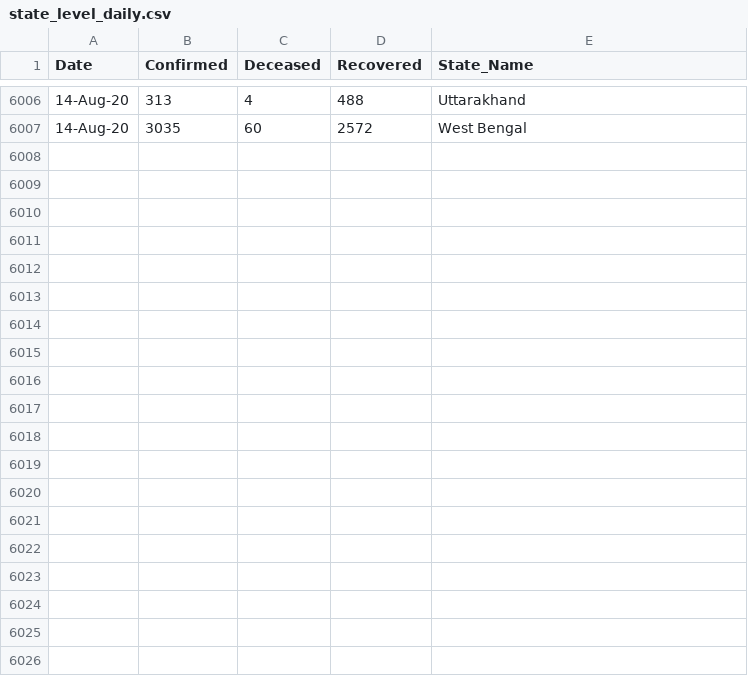
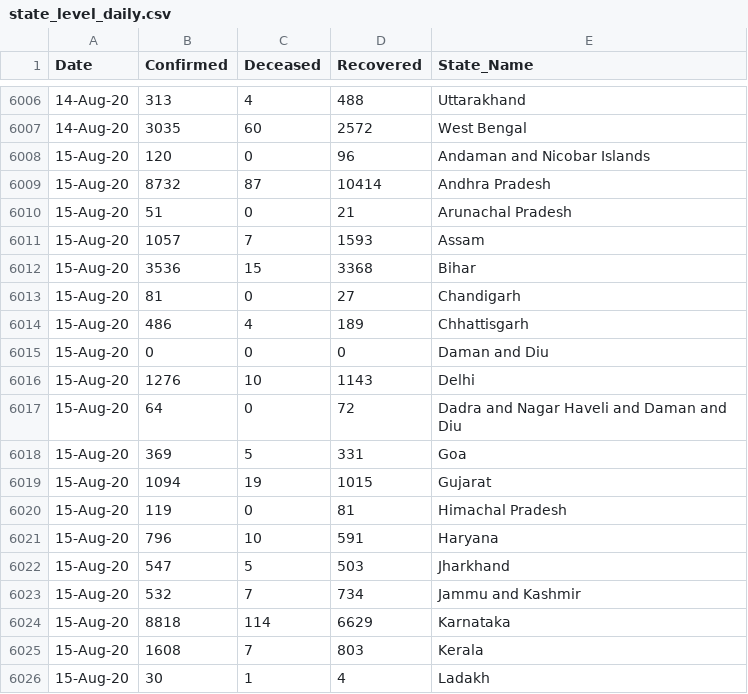
Before and after one commit to rkasale28/Covid-Data-Visualization, a CSV file: state_level_daily.csv, drawn as a sheet; only a part is shown, gaps mark what is left out; the diff covers the shown part only; the diff names each change by its address in the sheet, - before the commit and + after, or states it on an @@ line.

Commit message:
Updated Data

```diff
--- a/state_level_daily.csv
+++ b/state_level_daily.csv
+row 6008: 15-Aug-20 | 120 | 0 | 96 | Andaman and Nicobar Islands
+row 6009: 15-Aug-20 | 8732 | 87 | 10414 | Andhra Pradesh
+row 6010: 15-Aug-20 | 51 | 0 | 21 | Arunachal Pradesh
+row 6011: 15-Aug-20 | 1057 | 7 | 1593 | Assam
+row 6012: 15-Aug-20 | 3536 | 15 | 3368 | Bihar
+row 6013: 15-Aug-20 | 81 | 0 | 27 | Chandigarh
+row 6014: 15-Aug-20 | 486 | 4 | 189 | Chhattisgarh
+row 6015: 15-Aug-20 | 0 | 0 | 0 | Daman and Diu
+row 6016: 15-Aug-20 | 1276 | 10 | 1143 | Delhi
+row 6017: 15-Aug-20 | 64 | 0 | 72 | Dadra and Nagar Haveli and Daman and Diu
+row 6018: 15-Aug-20 | 369 | 5 | 331 | Goa
+row 6019: 15-Aug-20 | 1094 | 19 | 1015 | Gujarat
+row 6020: 15-Aug-20 | 119 | 0 | 81 | Himachal Pradesh
+row 6021: 15-Aug-20 | 796 | 10 | 591 | Haryana
+row 6022: 15-Aug-20 | 547 | 5 | 503 | Jharkhand
+row 6023: 15-Aug-20 | 532 | 7 | 734 | Jammu and Kashmir
+row 6024: 15-Aug-20 | 8818 | 114 | 6629 | Karnataka
+row 6025: 15-Aug-20 | 1608 | 7 | 803 | Kerala
+row 6026: 15-Aug-20 | 30 | 1 | 4 | Ladakh
```
Also changed, not shown: 20 added rows elsewhere in this file, district_level.csv, state_level_tested_daily.csv.
